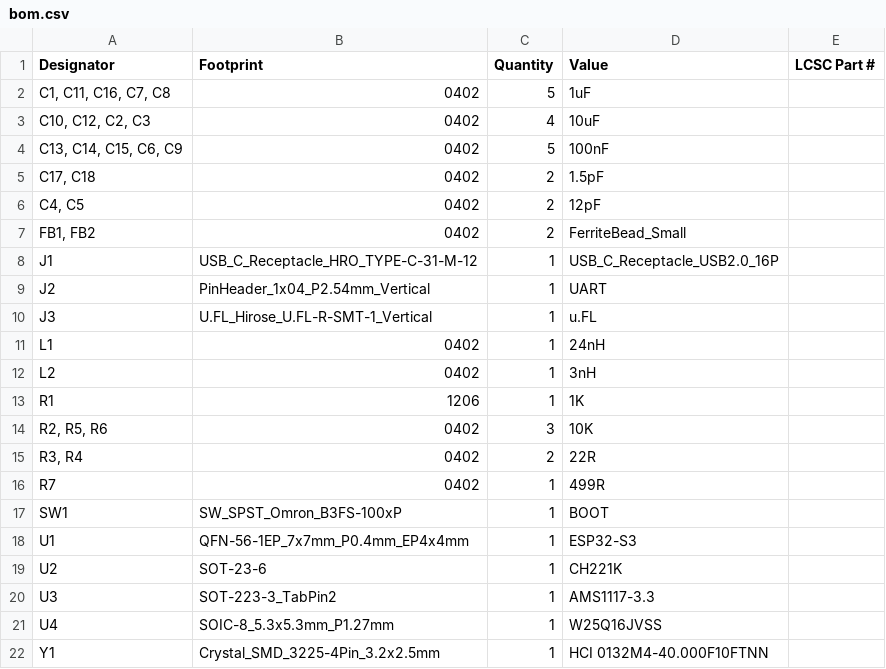
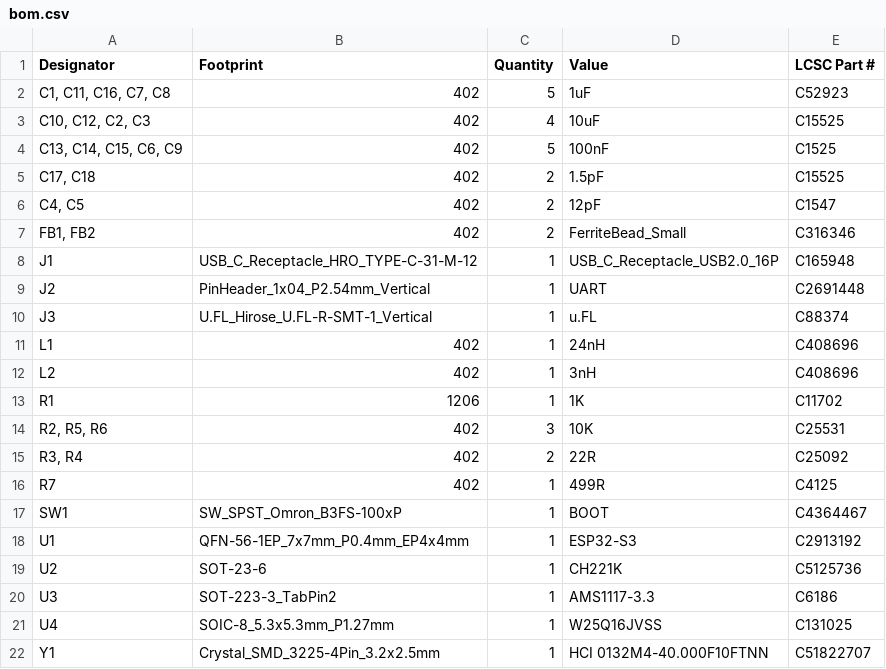
Before and after one commit to sectersion/tinycraft, a CSV file: production/bom.csv, drawn as a sheet.

```diff
--- a/production/bom.csv
+++ b/production/bom.csv
@@ -1,22 +1,22 @@
 Designator,Footprint,Quantity,Value,LCSC Part #
-"C1, C11, C16, C7, C8",0402,5,1uF,
-"C10, C12, C2, C3",0402,4,10uF,
-"C13, C14, C15, C6, C9",0402,5,100nF,
-"C17, C18",0402,2,1.5pF,
-"C4, C5",0402,2,12pF,
-"FB1, FB2",0402,2,FerriteBead_Small,
-J1,USB_C_Receptacle_HRO_TYPE-C-31-M-12,1,USB_C_Receptacle_USB2.0_16P,
-J2,PinHeader_1x04_P2.54mm_Vertical,1,UART,
-J3,U.FL_Hirose_U.FL-R-SMT-1_Vertical,1,u.FL,
-L1,0402,1,24nH,
-L2,0402,1,3nH,
-R1,1206,1,1K,
-"R2, R5, R6",0402,3,10K,
-"R3, R4",0402,2,22R,
-R7,0402,1,499R,
-SW1,SW_SPST_Omron_B3FS-100xP,1,BOOT,
-U1,QFN-56-1EP_7x7mm_P0.4mm_EP4x4mm,1,ESP32-S3,
-U2,SOT-23-6,1,CH221K,
-U3,SOT-223-3_TabPin2,1,AMS1117-3.3,
-U4,SOIC-8_5.3x5.3mm_P1.27mm,1,W25Q16JVSS,
-Y1,Crystal_SMD_3225-4Pin_3.2x2.5mm,1,HCI 0132M4-40.000F10FTNN,
+"C1, C11, C16, C7, C8",402,5,1uF,C52923
+"C10, C12, C2, C3",402,4,10uF,C15525
+"C13, C14, C15, C6, C9",402,5,100nF,C1525
+"C17, C18",402,2,1.5pF,C15525
+"C4, C5",402,2,12pF,C1547
+"FB1, FB2",402,2,FerriteBead_Small,C316346
+J1,USB_C_Receptacle_HRO_TYPE-C-31-M-12,1,USB_C_Receptacle_USB2.0_16P,C165948
+J2,PinHeader_1x04_P2.54mm_Vertical,1,UART,C2691448
+J3,U.FL_Hirose_U.FL-R-SMT-1_Vertical,1,u.FL,C88374
+L1,402,1,24nH,C408696
+L2,402,1,3nH,C408696
+R1,1206,1,1K,C11702
+"R2, R5, R6",402,3,10K,C25531
+"R3, R4",402,2,22R,C25092
+R7,402,1,499R,C4125
+SW1,SW_SPST_Omron_B3FS-100xP,1,BOOT,C4364467
+U1,QFN-56-1EP_7x7mm_P0.4mm_EP4x4mm,1,ESP32-S3,C2913192
+U2,SOT-23-6,1,CH221K,C5125736
+U3,SOT-223-3_TabPin2,1,AMS1117-3.3,C6186
+U4,SOIC-8_5.3x5.3mm_P1.27mm,1,W25Q16JVSS,C131025
+Y1,Crystal_SMD_3225-4Pin_3.2x2.5mm,1,HCI 0132M4-40.000F10FTNN,C51822707
```
Also changed, not shown: 19 other files.
